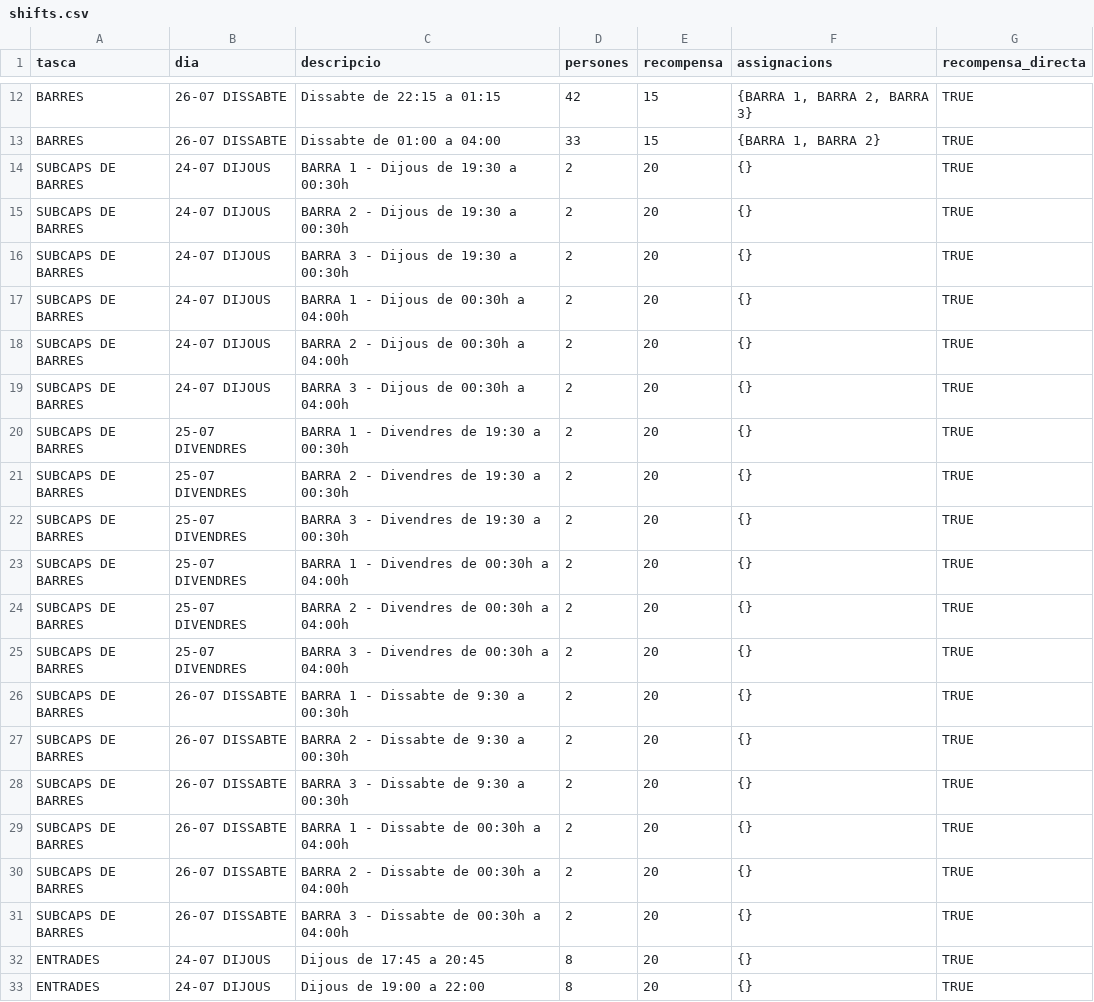
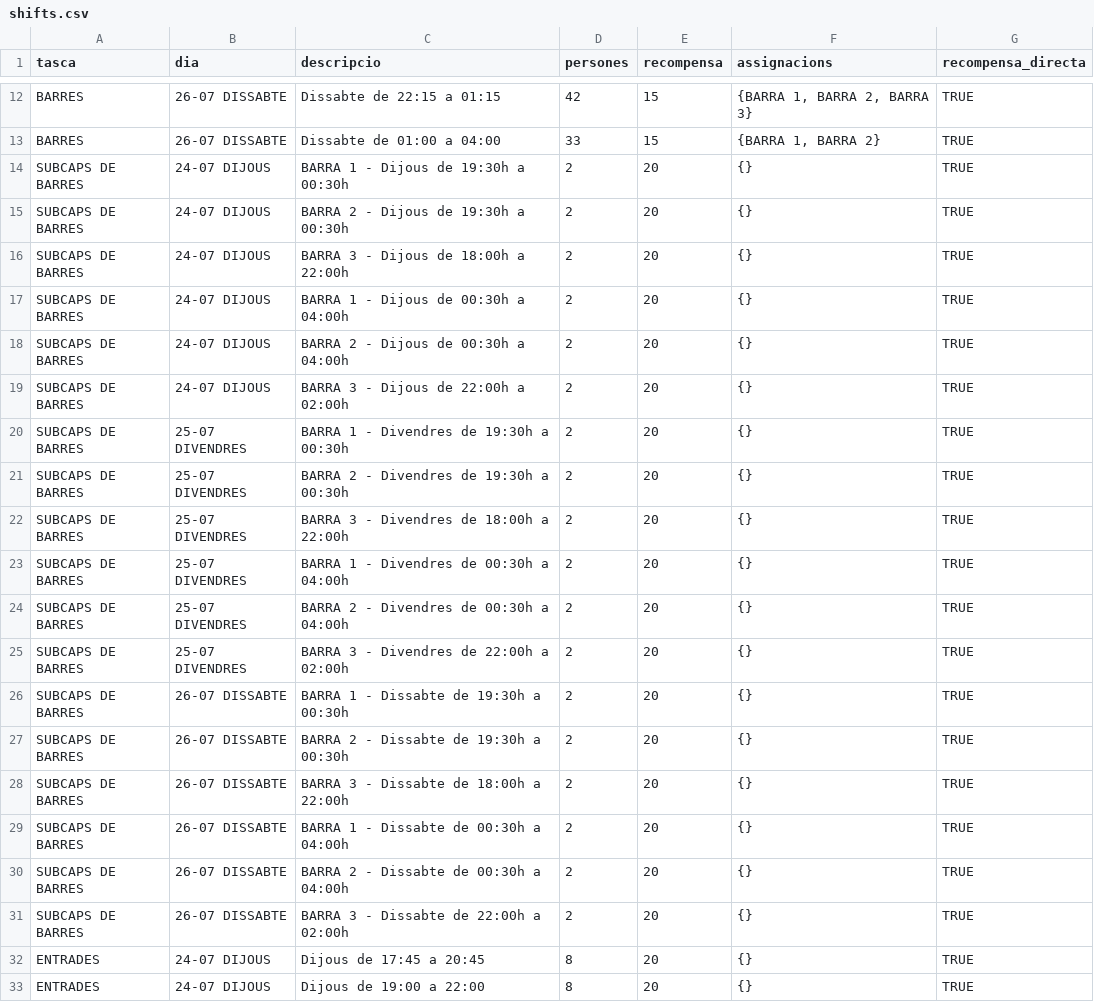
Before and after one commit to opensource-cat/voluntariat-el-tingladu, a CSV file: postgres/csv/shifts.csv, drawn as a sheet; only a part is shown, gaps mark what is left out.

Commit message:
Fix shifts

```diff
--- a/postgres/csv/shifts.csv
+++ b/postgres/csv/shifts.csv
@@ -13,20 +13,20 @@ BARRES,26-07 DISSABTE,Dissabte de 22:15 a 01:15,42,15,"{BARRA 1, BARRA 2, BARRA
 BARRES,26-07 DISSABTE,Dissabte de 01:00 a 04:00,33,15,"{BARRA 1, BARRA 2}",TRUE
-SUBCAPS DE BARRES,24-07 DIJOUS,BARRA 1 - Dijous de 19:30 a 00:30h,2,20,{},TRUE
-SUBCAPS DE BARRES,24-07 DIJOUS,BARRA 2 - Dijous de 19:30 a 00:30h,2,20,{},TRUE
-SUBCAPS DE BARRES,24-07 DIJOUS,BARRA 3 - Dijous de 19:30 a 00:30h,2,20,{},TRUE
+SUBCAPS DE BARRES,24-07 DIJOUS,BARRA 1 - Dijous de 19:30h a 00:30h,2,20,{},TRUE
+SUBCAPS DE BARRES,24-07 DIJOUS,BARRA 2 - Dijous de 19:30h a 00:30h,2,20,{},TRUE
+SUBCAPS DE BARRES,24-07 DIJOUS,BARRA 3 - Dijous de 18:00h a 22:00h,2,20,{},TRUE
 SUBCAPS DE BARRES,24-07 DIJOUS,BARRA 1 - Dijous de 00:30h a 04:00h,2,20,{},TRUE
 SUBCAPS DE BARRES,24-07 DIJOUS,BARRA 2 - Dijous de 00:30h a 04:00h,2,20,{},TRUE
-SUBCAPS DE BARRES,24-07 DIJOUS,BARRA 3 - Dijous de 00:30h a 04:00h,2,20,{},TRUE
-SUBCAPS DE BARRES,25-07 DIVENDRES,BARRA 1 - Divendres de 19:30 a 00:30h,2,20,{},TRUE
-SUBCAPS DE BARRES,25-07 DIVENDRES,BARRA 2 - Divendres de 19:30 a 00:30h,2,20,{},TRUE
-SUBCAPS DE BARRES,25-07 DIVENDRES,BARRA 3 - Divendres de 19:30 a 00:30h,2,20,{},TRUE
+SUBCAPS DE BARRES,24-07 DIJOUS,BARRA 3 - Dijous de 22:00h a 02:00h,2,20,{},TRUE
+SUBCAPS DE BARRES,25-07 DIVENDRES,BARRA 1 - Divendres de 19:30h a 00:30h,2,20,{},TRUE
+SUBCAPS DE BARRES,25-07 DIVENDRES,BARRA 2 - Divendres de 19:30h a 00:30h,2,20,{},TRUE
+SUBCAPS DE BARRES,25-07 DIVENDRES,BARRA 3 - Divendres de 18:00h a 22:00h,2,20,{},TRUE
 SUBCAPS DE BARRES,25-07 DIVENDRES,BARRA 1 - Divendres de 00:30h a 04:00h,2,20,{},TRUE
 SUBCAPS DE BARRES,25-07 DIVENDRES,BARRA 2 - Divendres de 00:30h a 04:00h,2,20,{},TRUE
-SUBCAPS DE BARRES,25-07 DIVENDRES,BARRA 3 - Divendres de 00:30h a 04:00h,2,20,{},TRUE
-SUBCAPS DE BARRES,26-07 DISSABTE,BARRA 1 - Dissabte de 9:30 a 00:30h,2,20,{},TRUE
-SUBCAPS DE BARRES,26-07 DISSABTE,BARRA 2 - Dissabte de 9:30 a 00:30h,2,20,{},TRUE
-SUBCAPS DE BARRES,26-07 DISSABTE,BARRA 3 - Dissabte de 9:30 a 00:30h,2,20,{},TRUE
+SUBCAPS DE BARRES,25-07 DIVENDRES,BARRA 3 - Divendres de 22:00h a 02:00h,2,20,{},TRUE
+SUBCAPS DE BARRES,26-07 DISSABTE,BARRA 1 - Dissabte de 19:30h a 00:30h,2,20,{},TRUE
+SUBCAPS DE BARRES,26-07 DISSABTE,BARRA 2 - Dissabte de 19:30h a 00:30h,2,20,{},TRUE
+SUBCAPS DE BARRES,26-07 DISSABTE,BARRA 3 - Dissabte de 18:00h a 22:00h,2,20,{},TRUE
 SUBCAPS DE BARRES,26-07 DISSABTE,BARRA 1 - Dissabte de 00:30h a 04:00h,2,20,{},TRUE
 SUBCAPS DE BARRES,26-07 DISSABTE,BARRA 2 - Dissabte de 00:30h a 04:00h,2,20,{},TRUE
-SUBCAPS DE BARRES,26-07 DISSABTE,BARRA 3 - Dissabte de 00:30h a 04:00h,2,20,{},TRUE
+SUBCAPS DE BARRES,26-07 DISSABTE,BARRA 3 - Dissabte de 22:00h a 02:00h,2,20,{},TRUE
 ENTRADES,24-07 DIJOUS,Dijous de 17:45 a 20:45,8,20,{},TRUE
```
Also changed, not shown: 2 other files.
